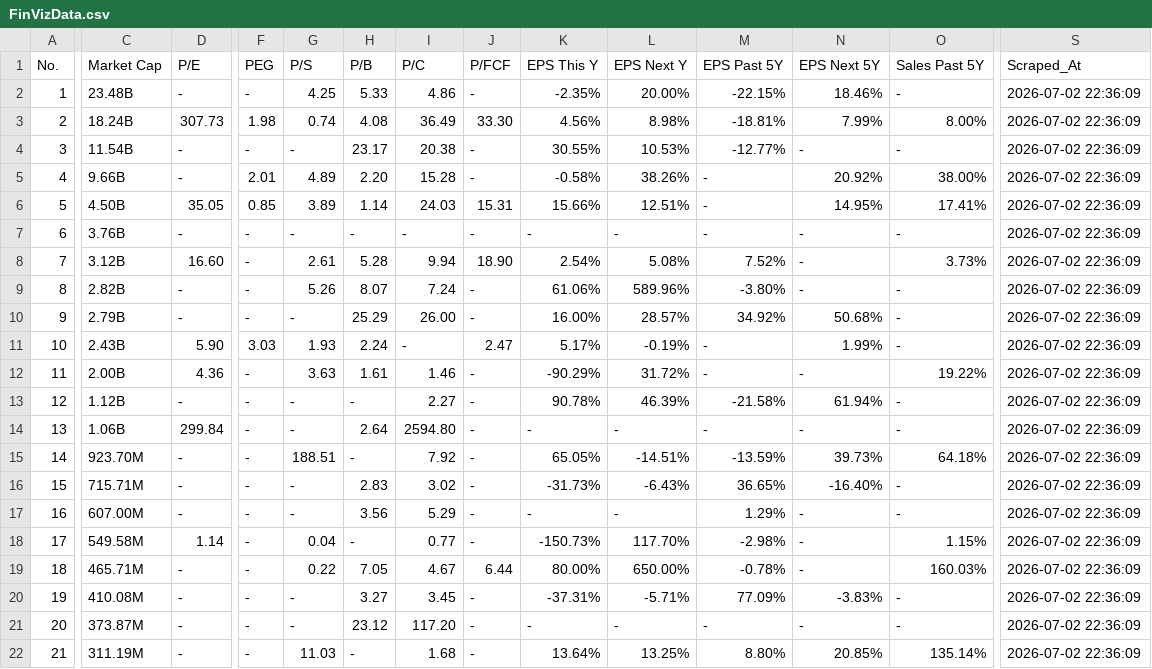
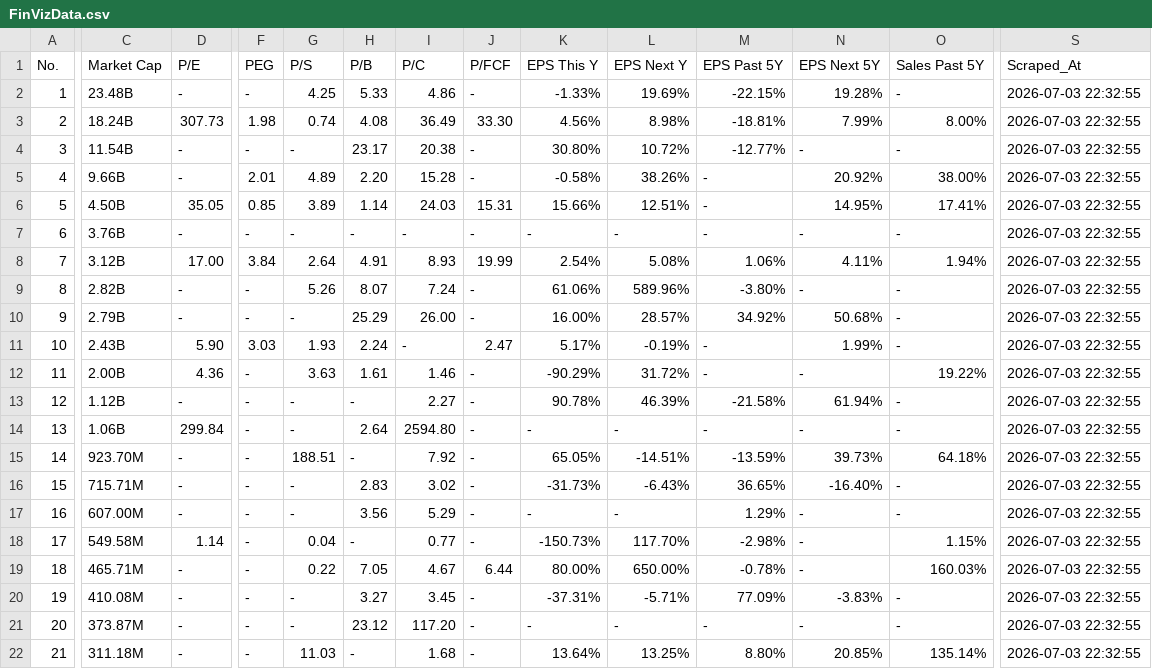
Before and after one commit to jp3tty/daily_fin, a CSV file: saved_data/FinVizData.csv, drawn as a sheet; only a part is shown, gaps mark what is left out; the diff names each change by its address in the sheet, - before the commit and + after, or states it on an @@ line.

```diff
--- a/saved_data/FinVizData.csv
+++ b/saved_data/FinVizData.csv
-K2 (EPS This Y): -2.35%
+K2 (EPS This Y): -1.33%
-L2 (EPS Next Y): 20.00%
+L2 (EPS Next Y): 19.69%
-N2 (EPS Next 5Y): 18.46%
+N2 (EPS Next 5Y): 19.28%
-S2:S22 (Scraped_At): 2026-07-02 22:36:09
+S2:S22 (Scraped_At): 2026-07-03 22:32:55
-K4 (EPS This Y): 30.55%
+K4 (EPS This Y): 30.80%
-L4 (EPS Next Y): 10.53%
+L4 (EPS Next Y): 10.72%
-D8 (P/E): 16.60
+D8 (P/E): 17.00
-F8 (PEG): -
+F8 (PEG): 3.84
-G8 (P/S): 2.61
+G8 (P/S): 2.64
-H8 (P/B): 5.28
+H8 (P/B): 4.91
-I8 (P/C): 9.94
+I8 (P/C): 8.93
-J8 (P/FCF): 18.90
+J8 (P/FCF): 19.99
-M8 (EPS Past 5Y): 7.52%
+M8 (EPS Past 5Y): 1.06%
-N8 (EPS Next 5Y): -
+N8 (EPS Next 5Y): 4.11%
-O8 (Sales Past 5Y): 3.73%
+O8 (Sales Past 5Y): 1.94%
-C22 (Market Cap): 311.19M
+C22 (Market Cap): 311.18M
```
Also changed, not shown: saved_data/FinVizData_with_engulfing_patterns.csv, saved_data/FinVizData_with_momentum_indicators.csv, 1 other file.
